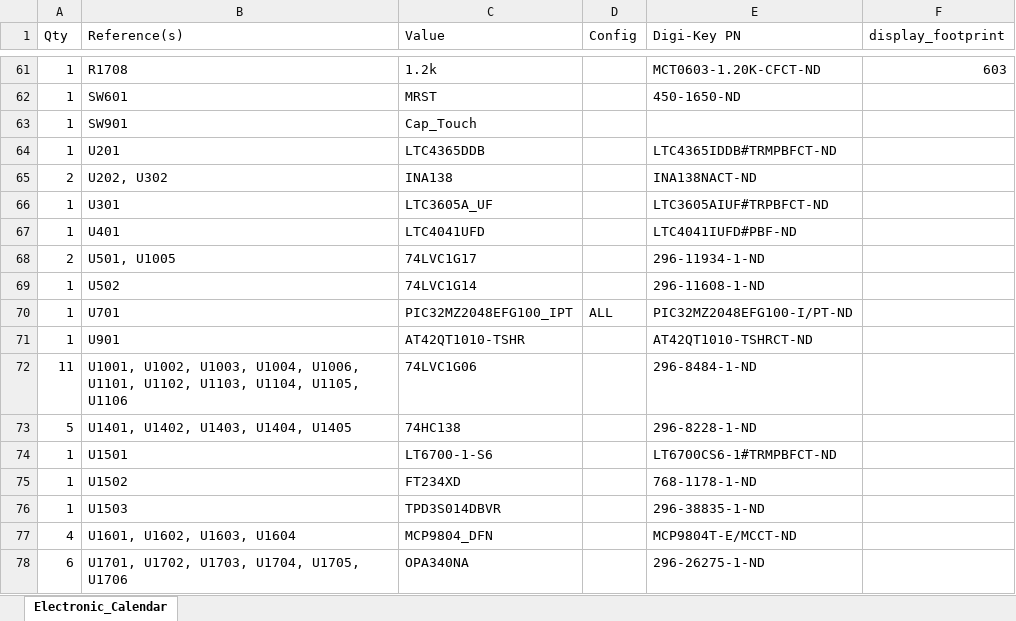
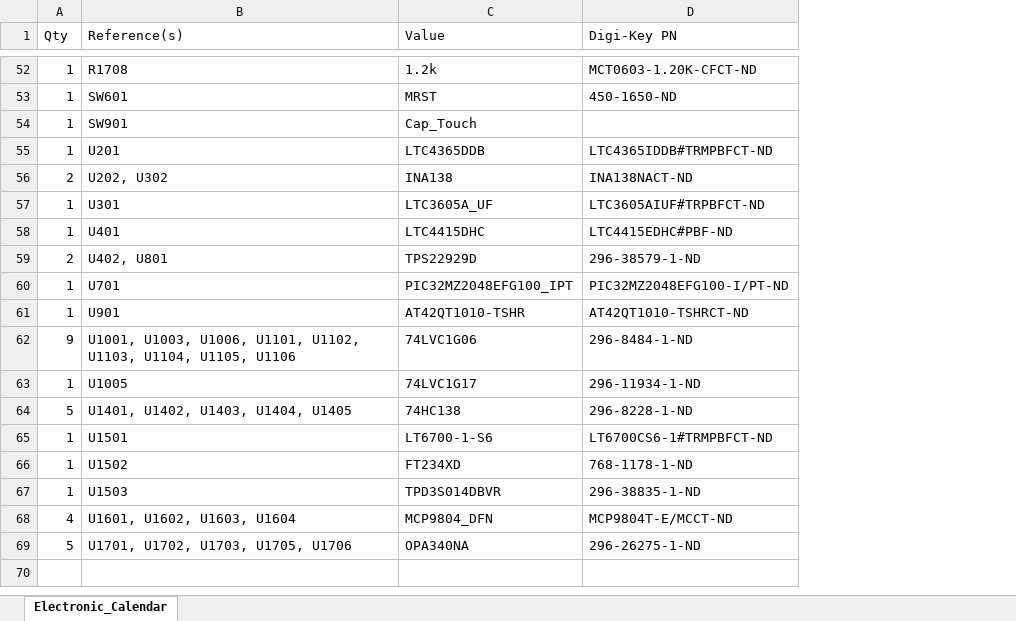
Before and after one commit to drewsum/Electronic-Calendar, an Excel workbook: hdw/KiCad_Project/Electronic_Calendar/Electronic_Calendar.xlsx, sheet Electronic_Calendar, drawn as a sheet; only a part is shown, gaps mark what is left out; values as stored, in another font and other column widths than the file's, no borders; removed rows and columns are numbered as before the commit, all else as after; the diff covers the shown part only; the diff names each change by its address in the sheet, - before the commit and + after, or states it on an @@ line.

```diff
--- a/hdw/KiCad_Project/Electronic_Calendar/Electronic_Calendar.xlsx (sheet Electronic_Calendar)
+++ b/hdw/KiCad_Project/Electronic_Calendar/Electronic_Calendar.xlsx (sheet Electronic_Calendar)
-column D (Config), row 70: ALL
-column F (display_footprint), row 61: 603
-C58 (Value): LTC4041UFD
+C58 (Value): LTC4415DHC
-D58 (Digi-Key PN): LTC4041IUFD#PBF-ND
+D58 (Digi-Key PN): LTC4415EDHC#PBF-ND
-row 68: 2 | U501, U1005 | 74LVC1G17 |  | 296-11934-1-ND
-row 69: 1 | U502 | 74LVC1G14 |  | 296-11608-1-ND
+row 59: 2 | U402, U801 | TPS22929D | 296-38579-1-ND
-A62 (Qty): 11
+A62 (Qty): 9
-B62 (Reference(s)): U1001, U1002, U1003, U1004, U1006, U1101,…
+B62 (Reference(s)): U1001, U1003, U1006, U1101,…
+row 63: 1 | U1005 | 74LVC1G17 | 296-11934-1-ND
-A69 (Qty): 6
+A69 (Qty): 5
-B69 (Reference(s)): U1701, U1702, U1703, U1704, U1705, U1706
+B69 (Reference(s)): U1701, U1702, U1703, U1705, U1706
```
Also changed, not shown: 8 added rows, 17 removed rows and 23 edited cells elsewhere in this sheet, 18 other files.
